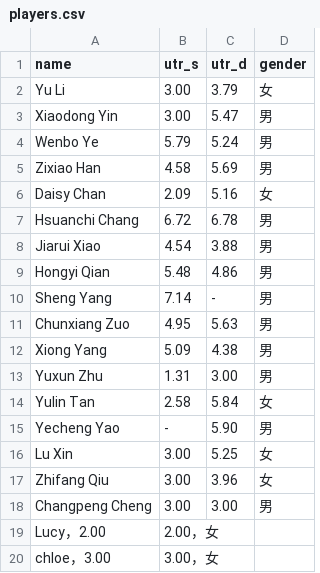
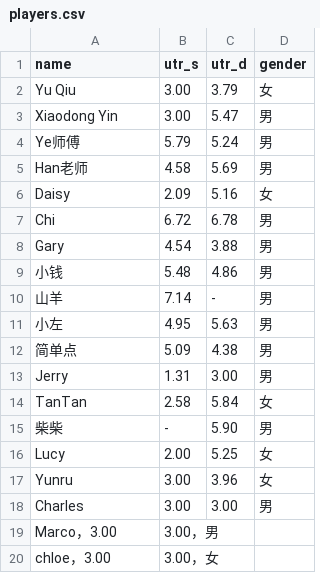
Before and after one commit to chi75928/tennis-match, a CSV file: players.csv, drawn as a sheet.

Commit message:
Update players.csv

```diff
--- a/players.csv
+++ b/players.csv
@@ -1,20 +1,20 @@
 name,utr_s,utr_d,gender
-Yu Li,3.00,3.79,女
+Yu Qiu,3.00,3.79,女
 Xiaodong Yin,3.00,5.47,男
-Wenbo Ye,5.79,5.24,男
-Zixiao Han,4.58,5.69,男
-Daisy Chan,2.09,5.16,女
-Hsuanchi Chang,6.72,6.78,男
-Jiarui Xiao,4.54,3.88,男
-Hongyi Qian,5.48,4.86,男
-Sheng Yang,7.14,-,男
-Chunxiang Zuo,4.95,5.63,男
-Xiong Yang,5.09,4.38,男
-Yuxun Zhu,1.31,3.00,男
-Yulin Tan,2.58,5.84,女
-Yecheng Yao,-,5.90,男
-Lu Xin,3.00,5.25,女
-Zhifang Qiu,3.00,3.96,女
-Changpeng Cheng,3.00,3.00,男
-Lucy，2.00,2.00，女
+Ye师傅,5.79,5.24,男
+Han老师,4.58,5.69,男
+Daisy,2.09,5.16,女
+Chi,6.72,6.78,男
+Gary,4.54,3.88,男
+小钱,5.48,4.86,男
+山羊,7.14,-,男
+小左,4.95,5.63,男
+简单点,5.09,4.38,男
+Jerry,1.31,3.00,男
+TanTan,2.58,5.84,女
+柴柴,-,5.90,男
+Lucy,2.00,5.25,女
+Yunru,3.00,3.96,女
+Charles,3.00,3.00,男
+Marco，3.00,3.00，男
 chloe，3.00,3.00，女
```
